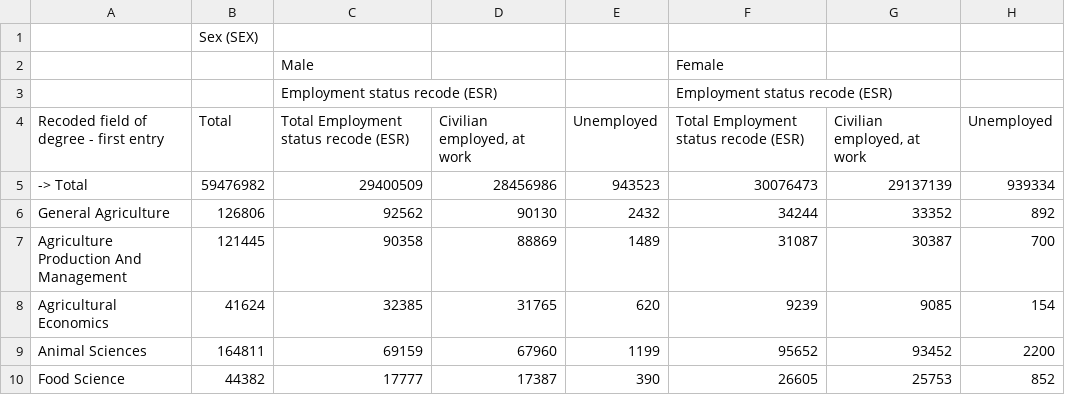
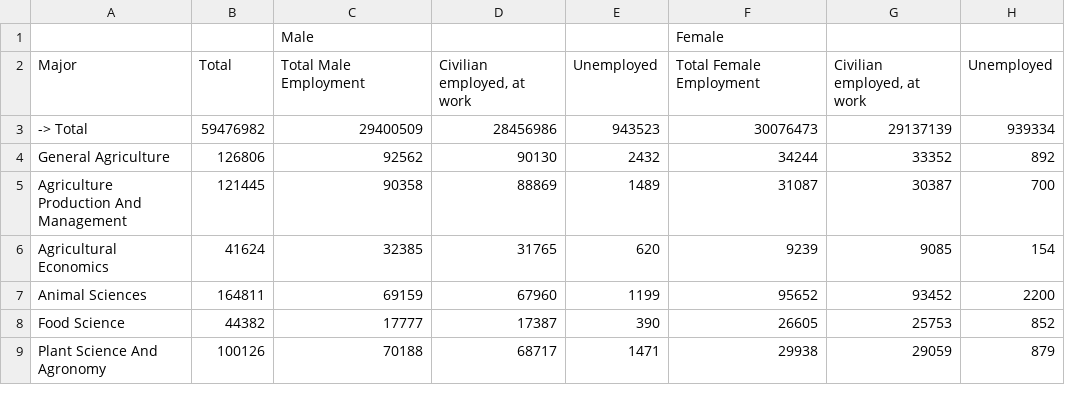
Before and after one commit to Areisu/cs133, a CSV file: 2022ACS-PersonCountByEmploymentStatusGender.csv, drawn as a sheet; only a part is shown; the shorter side is filled out with more unchanged rows.

Commit message:
Update 2022ACS-PersonCountByEmploymentStatusGender.csv

```diff
--- a/2022ACS-PersonCountByEmploymentStatusGender.csv
+++ b/2022ACS-PersonCountByEmploymentStatusGender.csv
@@ -1,5 +1,3 @@
-"","Sex (SEX)","","","","","",""
 "","","Male","","","Female","",""
-"","","Employment status recode (ESR)","","","Employment status recode (ESR)","",""
-"Recoded field of degree - first entry","Total","Total Employment status recode (ESR)","Civilian employed, at work","Unemployed","Total Employment status recode (ESR)","Civilian employed, at work","Unemployed"
+"Major","Total","Total Male Employment","Civilian employed, at work","Unemployed","Total Female Employment","Civilian employed, at work","Unemployed"
 " -> Total","59476982","29400509","28456986","943523","30076473","29137139","939334"
```
